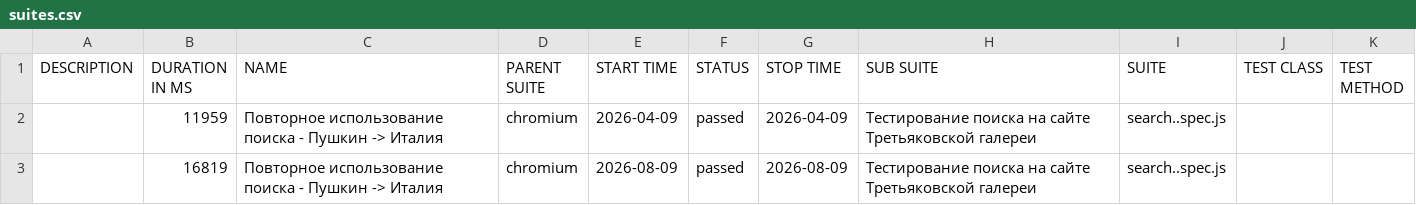
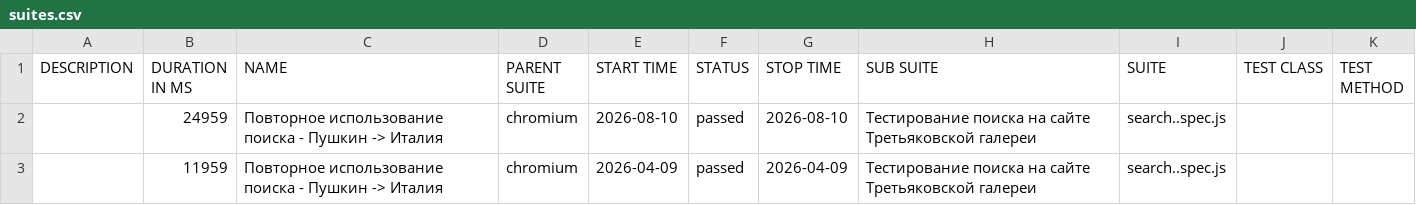
Before and after one commit to Kemont2H/tretyakov-tests, a CSV file: data/suites.csv, drawn as a sheet.

```diff
--- a/data/suites.csv
+++ b/data/suites.csv
@@ -1,3 +1,3 @@
 "DESCRIPTION","DURATION IN MS","NAME","PARENT SUITE","START TIME","STATUS","STOP TIME","SUB SUITE","SUITE","TEST CLASS","TEST METHOD"
+"","24959","Повторное использование поиска - Пушкин -> Италия","chromium","2026-08-10","passed","2026-08-10","Тестирование поиска на сайте Третьяковской галереи","search..spec.js","",""
 "","11959","Повторное использование поиска - Пушкин -> Италия","chromium","2026-04-09","passed","2026-04-09","Тестирование поиска на сайте Третьяковской галереи","search..spec.js","",""
-"","16819","Повторное использование поиска - Пушкин -> Италия","chromium","2026-08-09","passed","2026-08-09","Тестирование поиска на сайте Третьяковской галереи","search..spec.js","",""
```
Also changed, not shown: 18 other files.
